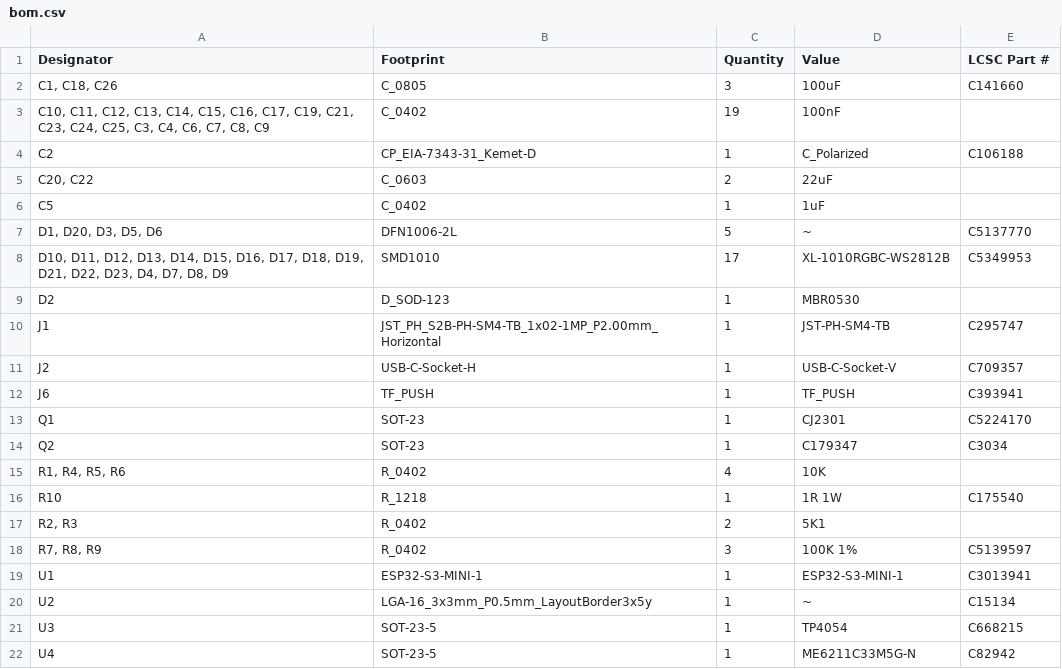
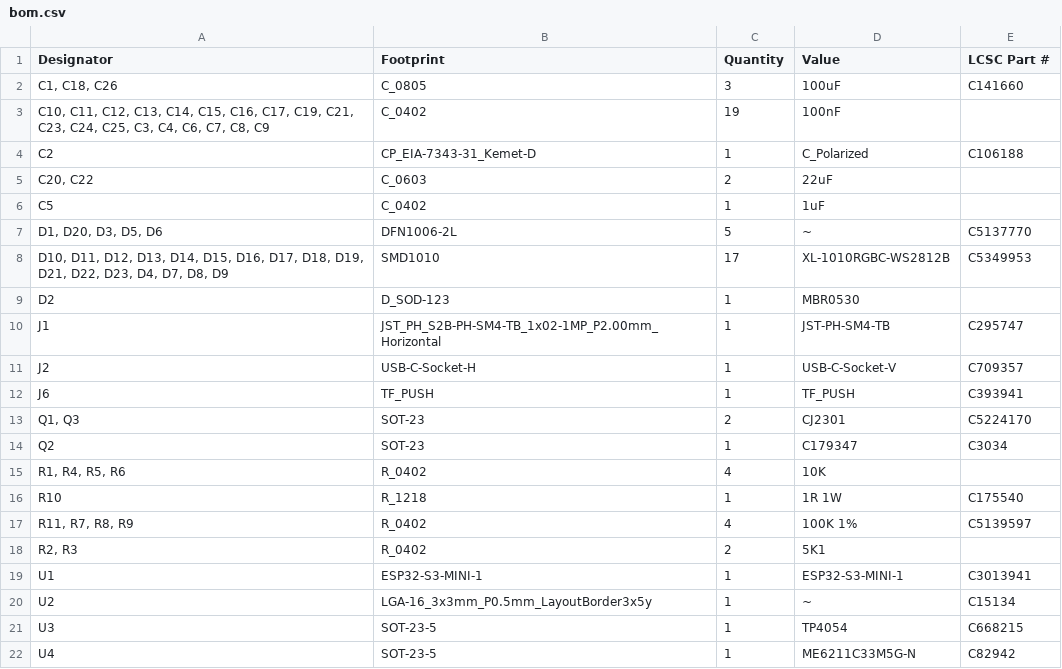
Before and after one commit to revk/ESP32-GPS, a CSV file: PCB/Logger/production/bom.csv, drawn as a sheet.

```diff
--- a/PCB/Logger/production/bom.csv
+++ b/PCB/Logger/production/bom.csv
@@ -12,3 +12,3 @@ J2,USB-C-Socket-H,1,USB-C-Socket-V,C709357
 J6,TF_PUSH,1,TF_PUSH,C393941
-Q1,SOT-23,1,CJ2301,C5224170
+"Q1, Q3",SOT-23,2,CJ2301,C5224170
 Q2,SOT-23,1,C179347,C3034
@@ -16,4 +16,4 @@ Q2,SOT-23,1,C179347,C3034
 R10,R_1218,1,1R 1W,C175540
+"R11, R7, R8, R9",R_0402,4,100K 1%,C5139597
 "R2, R3",R_0402,2,5K1,
-"R7, R8, R9",R_0402,3,100K 1%,C5139597
 U1,ESP32-S3-MINI-1,1,ESP32-S3-MINI-1,C3013941
```
Also changed, not shown: PCB/Logger/production/designators.csv, PCB/Logger/production/positions.csv, 6 other files.
